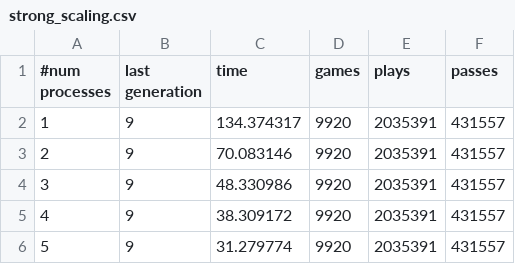
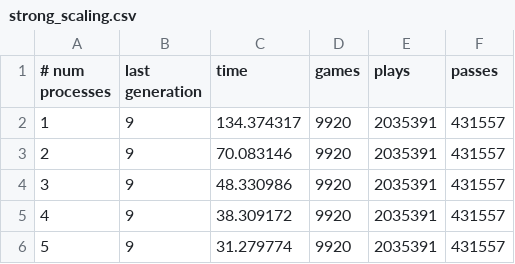
Before and after one commit to lenerd/papo-project, a CSV file: code/data/strong_scaling.csv, drawn as a sheet; only a part is shown.

```diff
--- a/code/data/strong_scaling.csv
+++ b/code/data/strong_scaling.csv
@@ -1,2 +1,2 @@
-#num processes,last generation,time,games,plays,passes
+# num processes,last generation,time,games,plays,passes
 1,9,134.374317,9920,2035391,431557
```
Also changed, not shown: 3 other files.
